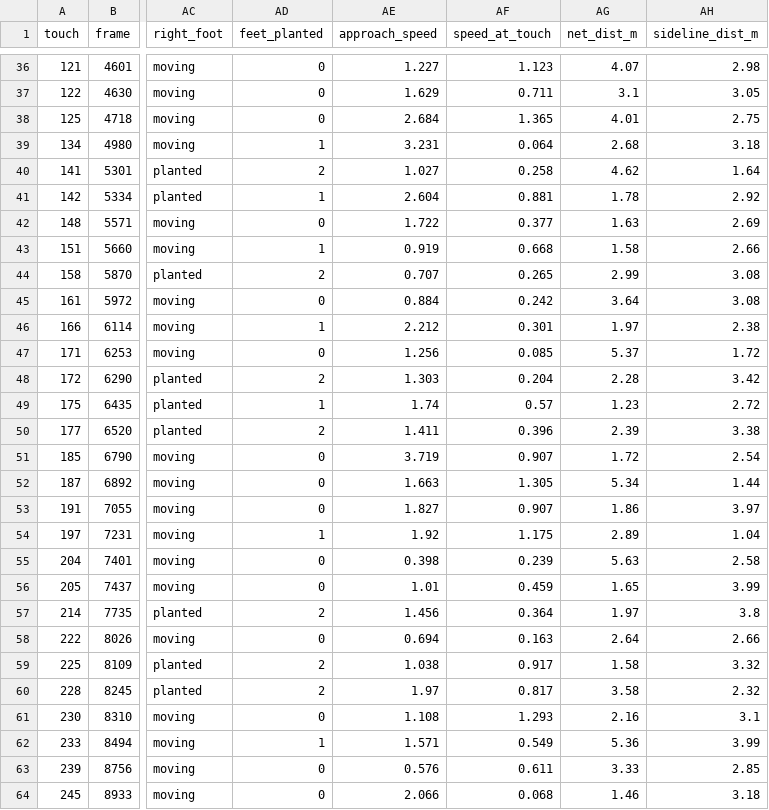
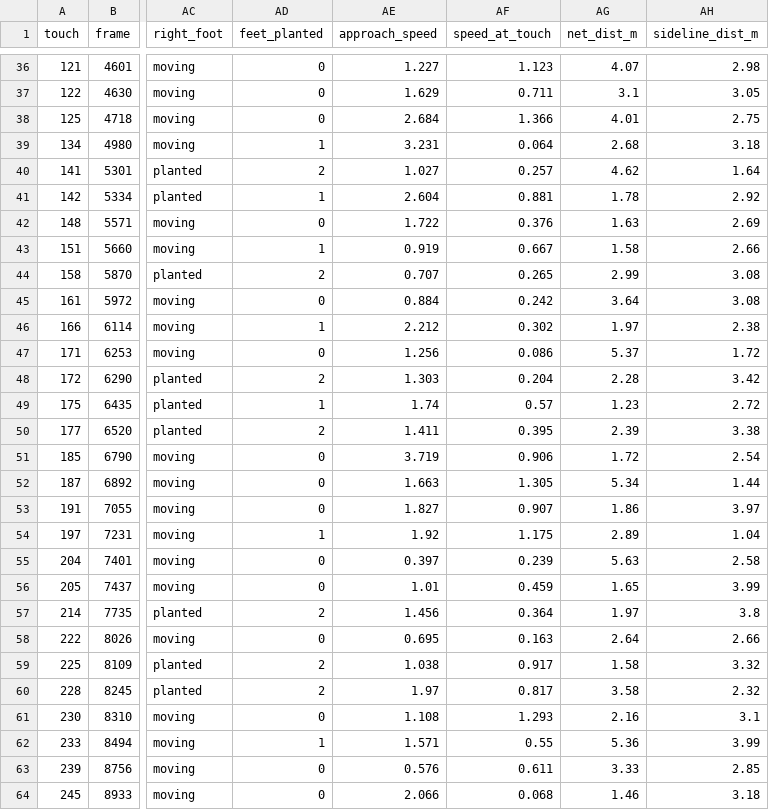
Before and after one commit to tomerzi/fotevolley, a CSV file: data/analysis/chest_profile.csv, drawn as a sheet; only a part is shown, gaps mark what is left out; the diff covers the shown part only; the diff names each change by its address in the sheet, - before the commit and + after, or states it on an @@ line.

```diff
--- a/data/analysis/chest_profile.csv
+++ b/data/analysis/chest_profile.csv
-AF38 (speed_at_touch): 1.365
+AF38 (speed_at_touch): 1.366
-AF40 (speed_at_touch): 0.258
+AF40 (speed_at_touch): 0.257
-AF42 (speed_at_touch): 0.377
+AF42 (speed_at_touch): 0.376
-AF43 (speed_at_touch): 0.668
+AF43 (speed_at_touch): 0.667
-AF46 (speed_at_touch): 0.301
+AF46 (speed_at_touch): 0.302
-AF47 (speed_at_touch): 0.085
+AF47 (speed_at_touch): 0.086
-AF50 (speed_at_touch): 0.396
+AF50 (speed_at_touch): 0.395
-AF51 (speed_at_touch): 0.907
+AF51 (speed_at_touch): 0.906
-AE55 (approach_speed): 0.398
+AE55 (approach_speed): 0.397
-AE58 (approach_speed): 0.694
+AE58 (approach_speed): 0.695
-AF62 (speed_at_touch): 0.549
+AF62 (speed_at_touch): 0.55
```
Also changed, not shown: 31 edited cells elsewhere in this file, data/analysis/player_speed_rallies_v3.csv, data/analysis/reaction_times_0_749.csv, 11 other files.
